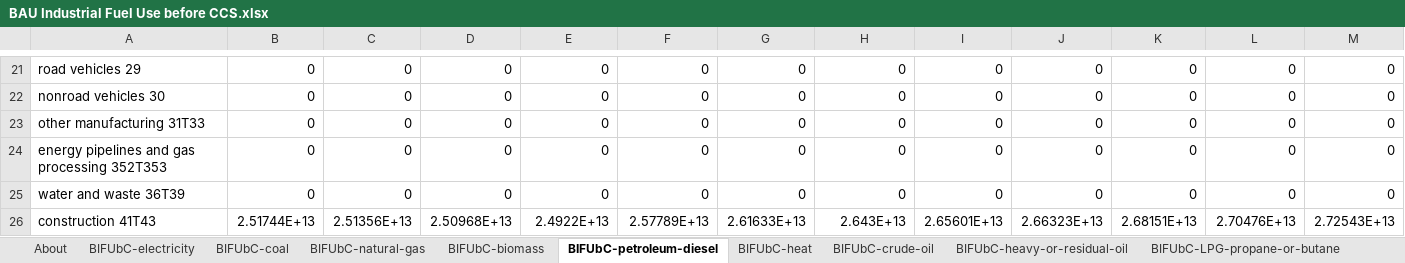
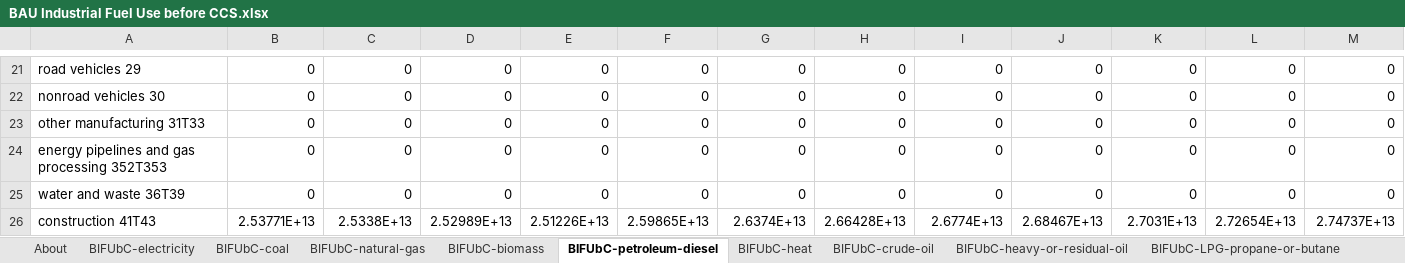
Before and after one commit to EnergyInnovation/eps-indiana, an Excel workbook: InputData/indst/BIFUbC/BAU Industrial Fuel Use before CCS.xlsx, sheet BIFUbC-petroleum-diesel, drawn as a sheet; only a part is shown, gaps mark what is left out; values as stored, in another font and other column widths than the file's, no borders; removed rows and columns are numbered as before the commit, all else as after; rows hold the shown columns only; the diff covers the shown part only; the diff names each change by its address in the sheet, - before the commit and + after, or states it on an @@ line.

```diff
--- a/InputData/indst/BIFUbC/BAU Industrial Fuel Use before CCS.xlsx (sheet BIFUbC-petroleum-diesel)
+++ b/InputData/indst/BIFUbC/BAU Industrial Fuel Use before CCS.xlsx (sheet BIFUbC-petroleum-diesel)
-row 26: construction 41T43 | 2.51744E+13 | 2.51356E+13 | 2.50968E+13 | 2.4922E+13 | 2.57789E+13 | 2.61633E+13 | 2.643E+13 | 2.65601E+13 | 2.66323E+13 | 2.68151E+13 | 2.70476E+13 | 2.72543E+13
+row 26: construction 41T43 | 2.53771E+13 | 2.5338E+13 | 2.52989E+13 | 2.51226E+13 | 2.59865E+13 | 2.6374E+13 | 2.66428E+13 | 2.6774E+13 | 2.68467E+13 | 2.7031E+13 | 2.72654E+13 | 2.74737E+13
```
Also changed, not shown: 9 added rows and 9 removed rows elsewhere in this sheet, sheet BIFUbC-electricity, sheet BIFUbC-natural-gas, sheet BIFUbC-biomass, sheet BIFUbC-coal, 24 other files.
